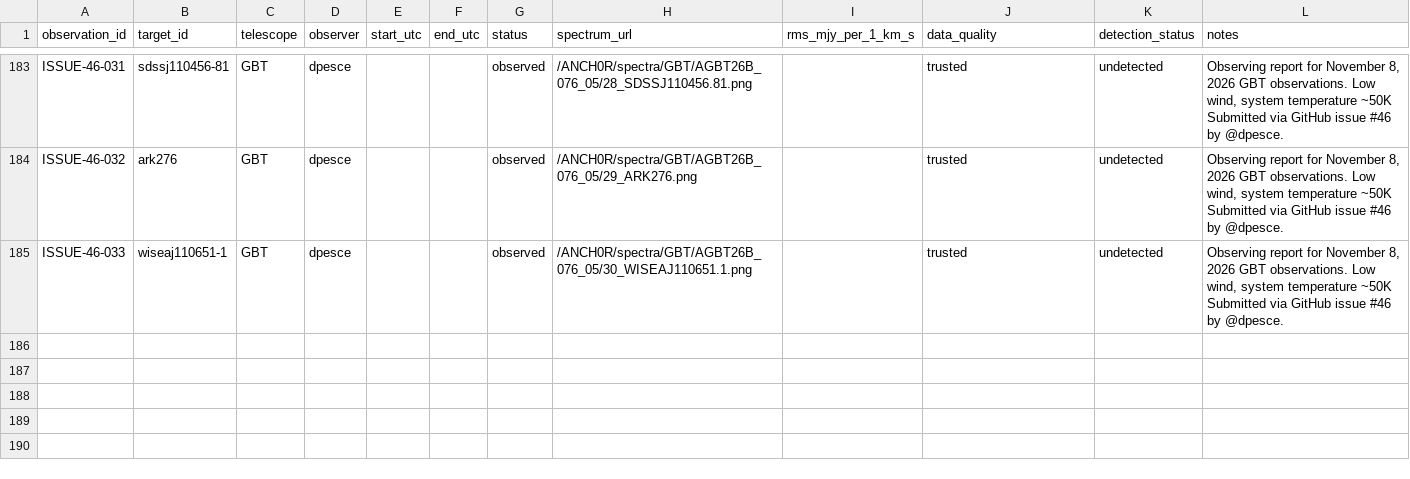
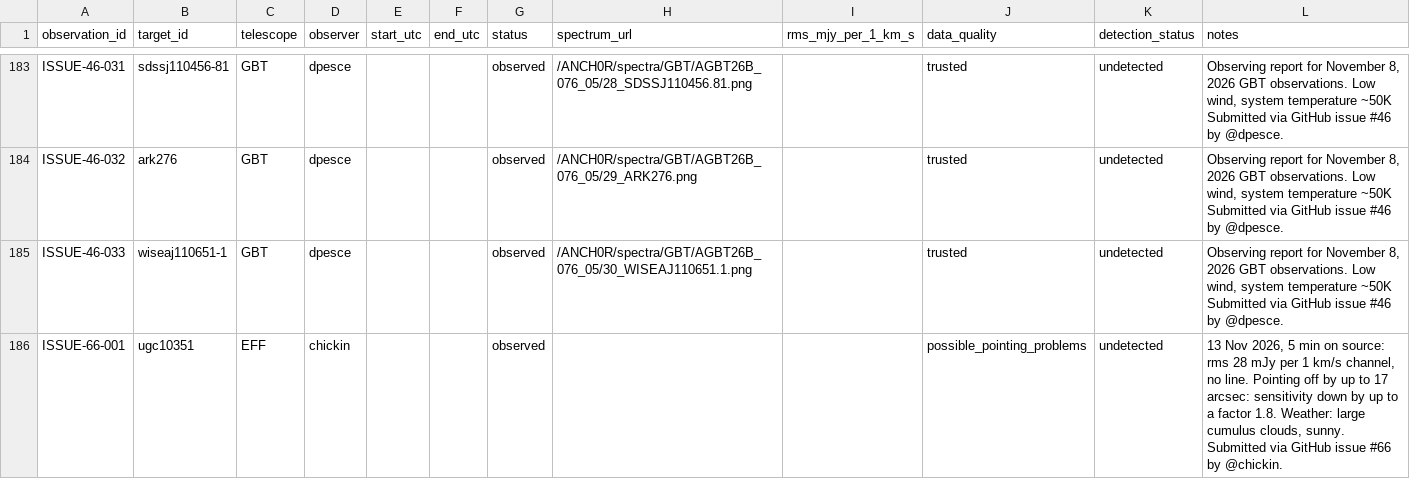
Before and after one commit to dpesce/ANCH0R, a CSV file: data/observations.csv, drawn as a sheet; only a part is shown, gaps mark what is left out; the diff names each change by its address in the sheet, - before the commit and + after, or states it on an @@ line.

```diff
--- a/data/observations.csv
+++ b/data/observations.csv
+row 186: ISSUE-66-001 | ugc10351 | EFF | chickin |  |  | observed |  |  | possible_pointing_problems | undetected | 13 Nov 2026, 5 min on source: rms 28 mJy per 1 km/s channel, no line. Pointing off by up to 17 arcsec: sensitivity down by up to a factor 1.8. Weather: large cumulus clouds, sunny. Submitted via GitHub issue #66 by @chickin.
```
Also changed, not shown: data/master_targets.csv, 1 other file.
